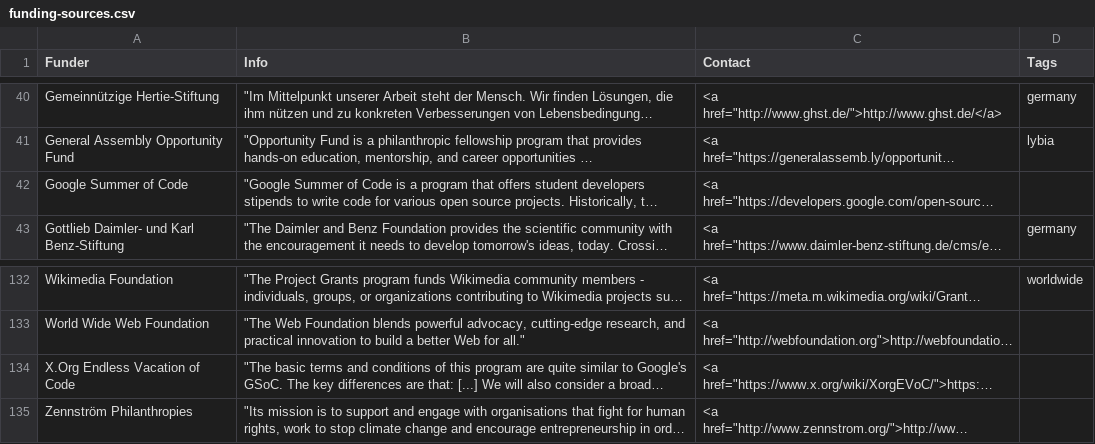
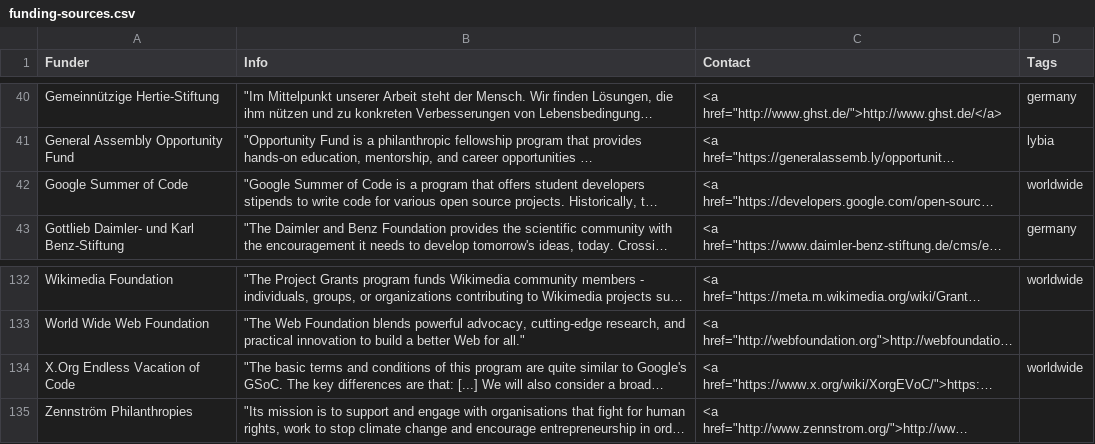
Before and after one commit to sebkur/funding-2.0, a CSV file: data/funding-sources.csv, drawn as a sheet; only a part is shown, gaps mark what is left out; long unchanged cells end in …; the diff names each change by its address in the sheet, - before the commit and + after, or states it on an @@ line.

Commit message:
CSV: mark X.Org and GSoC as worldwide

```diff
--- a/data/funding-sources.csv
+++ b/data/funding-sources.csv
-D42 (Tags): (empty)
+D42 (Tags): worldwide
-D134 (Tags): (empty)
+D134 (Tags): worldwide
```
